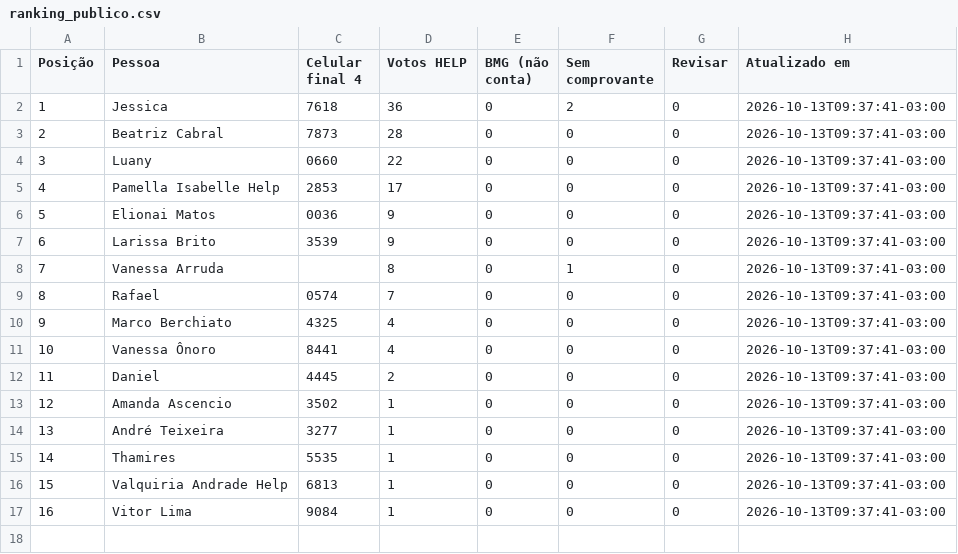
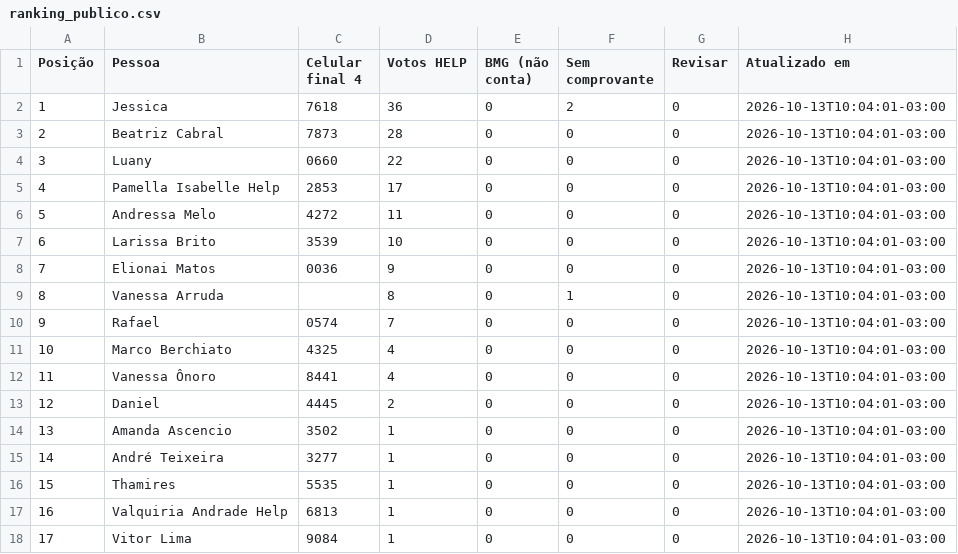
Before and after one commit to rodrigo-martinez1110/ranking-help-premiacao-2026, a CSV file: ranking_publico.csv, drawn as a sheet; removed rows and columns are numbered as before the commit, all else as after; the diff names each change by its address in the sheet, - before the commit and + after, or states it on an @@ line.

Commit message:
Atualiza painel de franquias HELP

```diff
--- a/ranking_publico.csv
+++ b/ranking_publico.csv
-H2:H5 (Atualizado em): 2026-10-13T09:37:41-03:00
+H2:H5 (Atualizado em): 2026-10-13T10:04:01-03:00
+row 6: 5 | Andressa Melo | 4272 | 11 | 0 | 0 | 0 | 2026-10-13T10:04:01-03:00
+row 7: 6 | Larissa Brito | 3539 | 10 | 0 | 0 | 0 | 2026-10-13T10:04:01-03:00
@@ column A (Posição) renumbered from row 8 down @@
-H8 (Atualizado em): 2026-10-13T09:37:41-03:00
+H8 (Atualizado em): 2026-10-13T10:04:01-03:00
-row 7: 6 | Larissa Brito | 3539 | 9 | 0 | 0 | 0 | 2026-10-13T09:37:41-03:00
-H9:H18 (Atualizado em): 2026-10-13T09:37:41-03:00
+H9:H18 (Atualizado em): 2026-10-13T10:04:01-03:00
```
